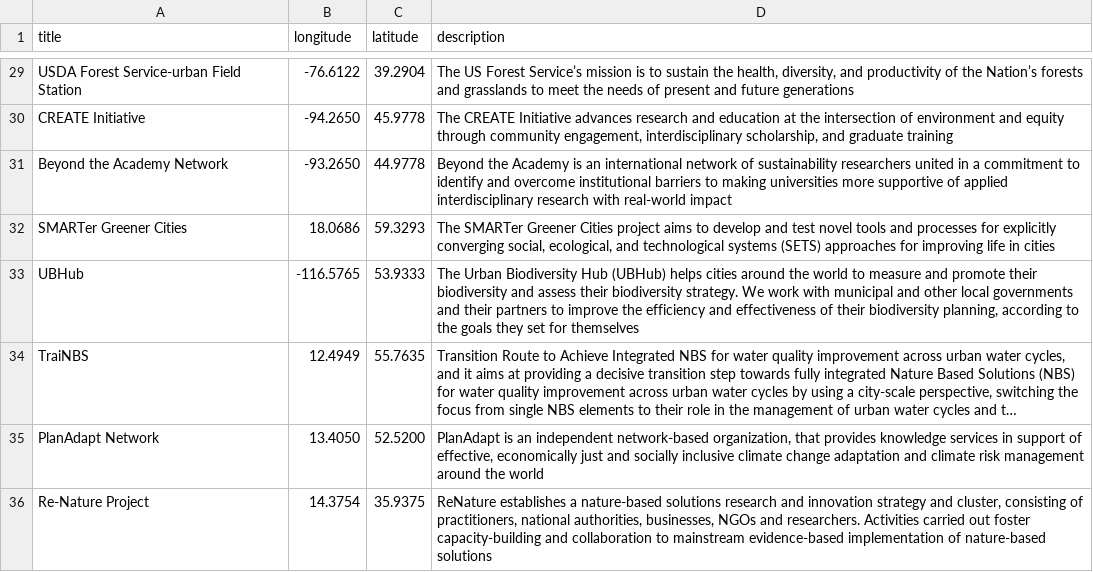
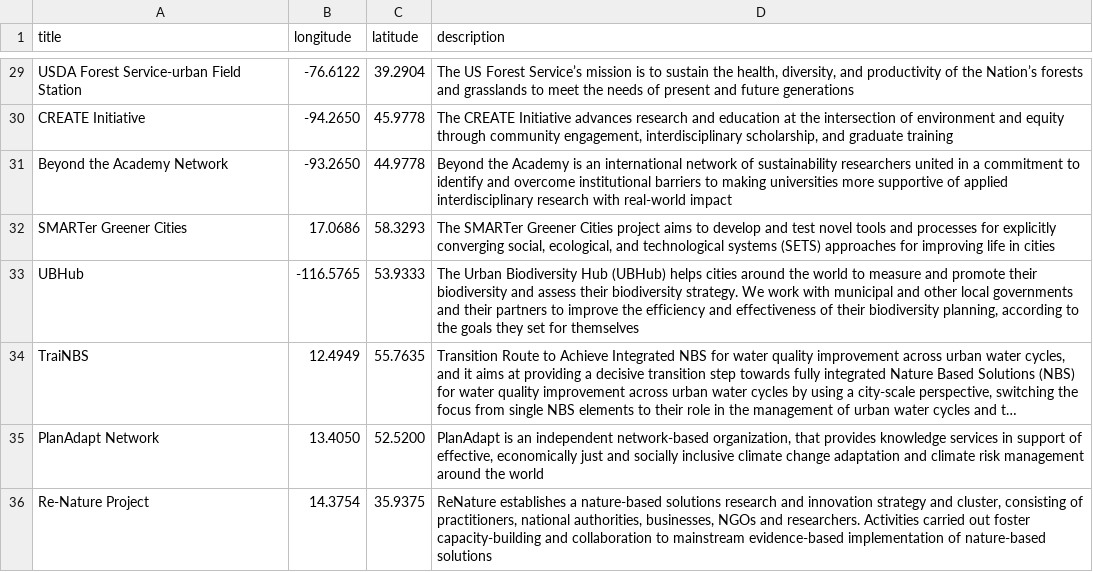
Before and after one commit to UrbanSystemsLab/natura-network, a CSV file: RotatingGlobe.csv, drawn as a sheet; only a part is shown, gaps mark what is left out; long unchanged cells end in ….

Commit message:
Update RotatingGlobe.csv

```diff
--- a/RotatingGlobe.csv
+++ b/RotatingGlobe.csv
@@ -31,3 +31,3 @@ CREATE Initiative,-94.2650,45.9778,"The CREATE Initiative advances research and
 Beyond the Academy Network,-93.2650,44.9778,"Beyond the Academy is an international network of sustainability researchers united in a commitment to identify and overcome institutional barriers to making universities more supportive of applied interdisciplinary research with real-world impact"
-SMARTer Greener Cities,18.0686,59.3293,"The SMARTer Greener Cities project aims to develop and test novel tools and processes for explicitly converging social, ecological, and technological systems (SETS) approaches for improving life in cities"
+SMARTer Greener Cities,17.0686,58.3293,"The SMARTer Greener Cities project aims to develop and test novel tools and processes for explicitly converging social, ecological, and technological systems (SETS) approaches for improving life in cities"
 UBHub,-116.5765,53.9333,"The Urban Biodiversity Hub (UBHub) helps cities around the world to measure and promote their biodiversity and assess their biodiversity strategy. We work with municipal and other local governments and their partners to improve the efficiency and effectiveness of their biodiversity planning, according to the goals they set for themselves"
```
